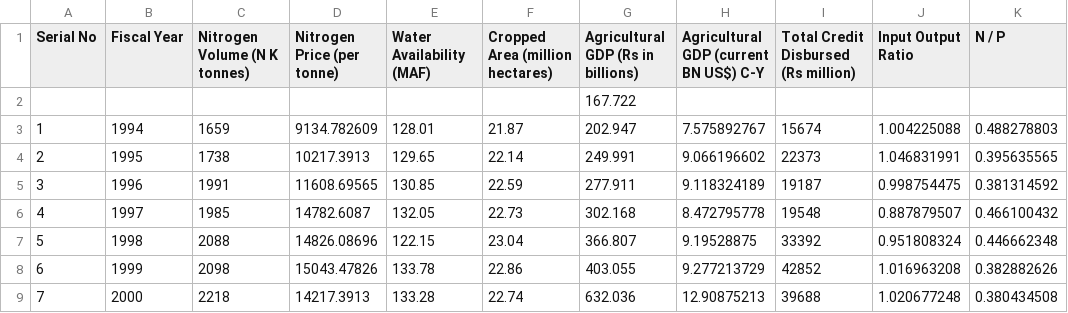
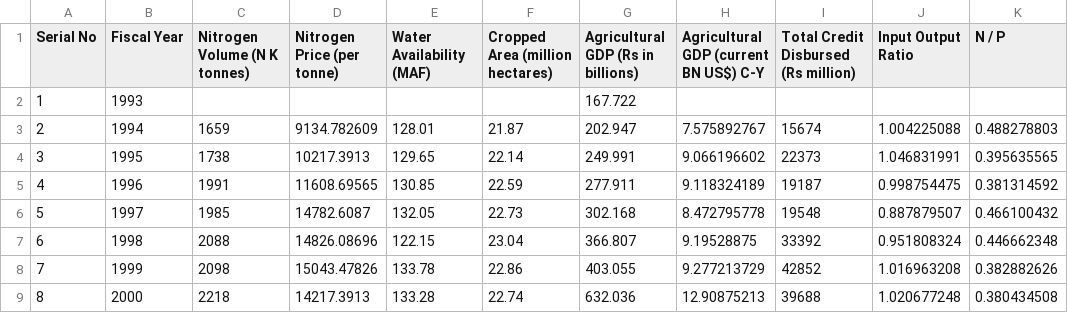
Before and after one commit to muzairaslam/forecasting-study, a CSV file: data/data-consolidated.csv, drawn as a sheet; only a part is shown; the diff names each change by its address in the sheet, - before the commit and + after, or states it on an @@ line.

Commit message:
added year name

```diff
--- a/data/data-consolidated.csv
+++ b/data/data-consolidated.csv
@@ column A (Serial No) renumbered from row 2 down @@
-B2 (Fiscal Year): (empty)
+B2 (Fiscal Year): 1993
```
